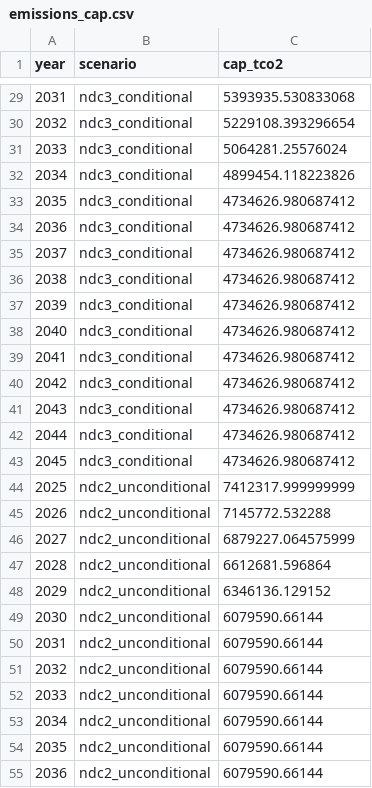
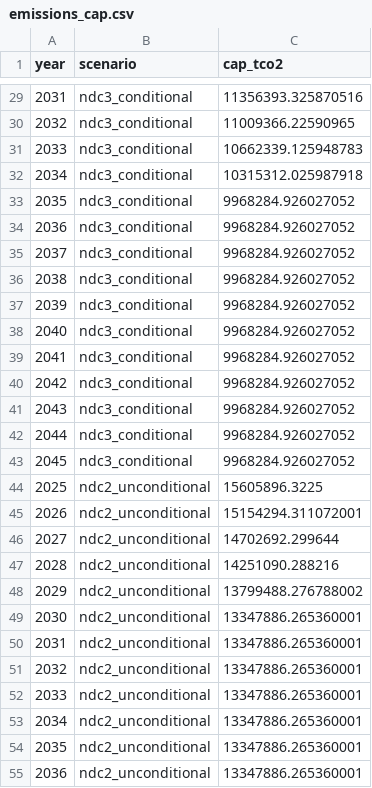
Before and after one commit to I-Sobe/gas-solar-ndc-planning-nigeria, a CSV file: data/cost/processed/emissions_cap.csv, drawn as a sheet; only a part is shown, gaps mark what is left out; the diff covers the shown part only.

```diff
--- a/data/cost/processed/emissions_cap.csv
+++ b/data/cost/processed/emissions_cap.csv
@@ -29,27 +29,27 @@ year,scenario,cap_tco2
-2031,ndc3_conditional,5393935.530833068
-2032,ndc3_conditional,5229108.393296654
-2033,ndc3_conditional,5064281.25576024
-2034,ndc3_conditional,4899454.118223826
-2035,ndc3_conditional,4734626.980687412
-2036,ndc3_conditional,4734626.980687412
-2037,ndc3_conditional,4734626.980687412
-2038,ndc3_conditional,4734626.980687412
-2039,ndc3_conditional,4734626.980687412
-2040,ndc3_conditional,4734626.980687412
-2041,ndc3_conditional,4734626.980687412
-2042,ndc3_conditional,4734626.980687412
-2043,ndc3_conditional,4734626.980687412
-2044,ndc3_conditional,4734626.980687412
-2045,ndc3_conditional,4734626.980687412
-2025,ndc2_unconditional,7412317.999999999
-2026,ndc2_unconditional,7145772.532288
-2027,ndc2_unconditional,6879227.064575999
-2028,ndc2_unconditional,6612681.596864
-2029,ndc2_unconditional,6346136.129152
-2030,ndc2_unconditional,6079590.66144
-2031,ndc2_unconditional,6079590.66144
-2032,ndc2_unconditional,6079590.66144
-2033,ndc2_unconditional,6079590.66144
-2034,ndc2_unconditional,6079590.66144
-2035,ndc2_unconditional,6079590.66144
-2036,ndc2_unconditional,6079590.66144
+2031,ndc3_conditional,11356393.325870516
+2032,ndc3_conditional,11009366.22590965
+2033,ndc3_conditional,10662339.125948783
+2034,ndc3_conditional,10315312.025987918
+2035,ndc3_conditional,9968284.926027052
+2036,ndc3_conditional,9968284.926027052
+2037,ndc3_conditional,9968284.926027052
+2038,ndc3_conditional,9968284.926027052
+2039,ndc3_conditional,9968284.926027052
+2040,ndc3_conditional,9968284.926027052
+2041,ndc3_conditional,9968284.926027052
+2042,ndc3_conditional,9968284.926027052
+2043,ndc3_conditional,9968284.926027052
+2044,ndc3_conditional,9968284.926027052
+2045,ndc3_conditional,9968284.926027052
+2025,ndc2_unconditional,15605896.3225
+2026,ndc2_unconditional,15154294.311072001
+2027,ndc2_unconditional,14702692.299644
+2028,ndc2_unconditional,14251090.288216
+2029,ndc2_unconditional,13799488.276788002
+2030,ndc2_unconditional,13347886.265360001
+2031,ndc2_unconditional,13347886.265360001
+2032,ndc2_unconditional,13347886.265360001
+2033,ndc2_unconditional,13347886.265360001
+2034,ndc2_unconditional,13347886.265360001
+2035,ndc2_unconditional,13347886.265360001
+2036,ndc2_unconditional,13347886.265360001
```
Also changed, not shown: 57 edited cells elsewhere in this file, 3 other files.
